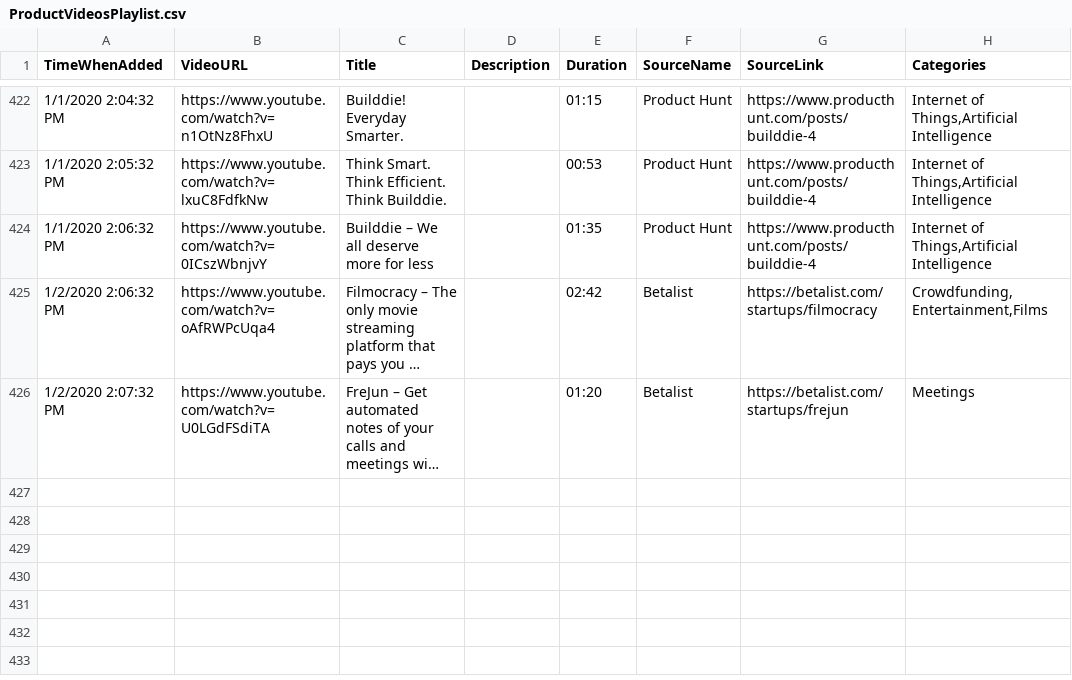
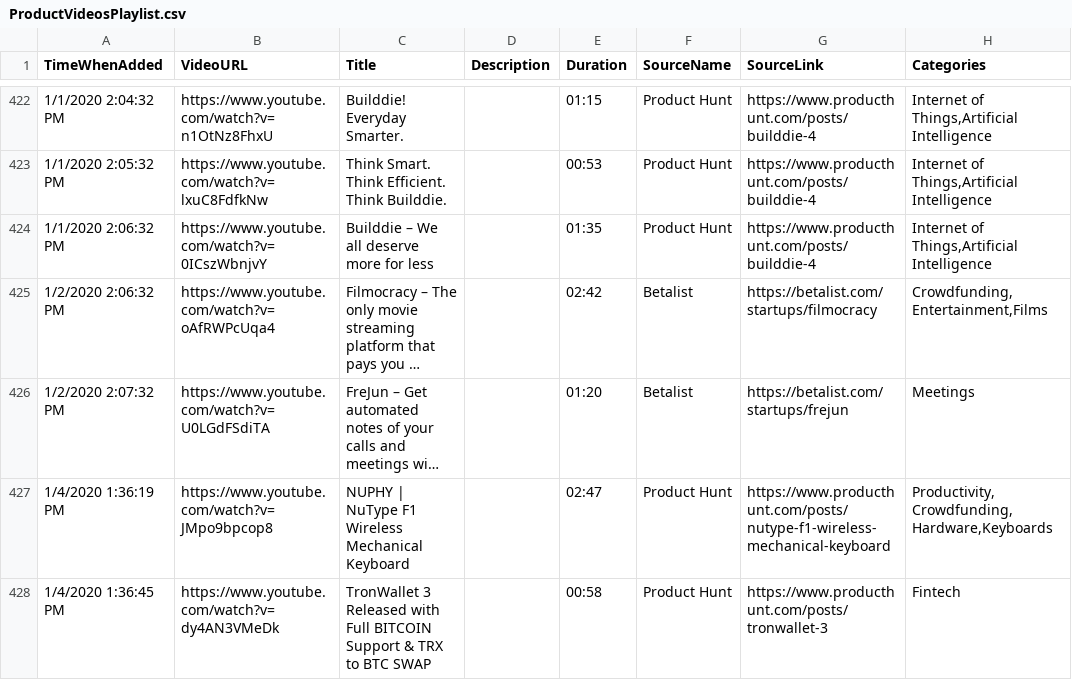
Before and after one commit to productvideostv/website, a CSV file: ProductVideosPlaylist.csv, drawn as a sheet; only a part is shown, gaps mark what is left out; long unchanged cells end in …; the diff names each change by its address in the sheet, - before the commit and + after, or states it on an @@ line.

Commit message:
PH for today.

```diff
--- a/ProductVideosPlaylist.csv
+++ b/ProductVideosPlaylist.csv
+row 427: 1/4/2020 1:36:19 PM | https://www.youtube.com/watch?v=JMpo9bpcop8 | NUPHY | NuType F1 Wireless Mechanical Keyboard |  | 02:47 | Product Hunt | https://www.producthunt.com/posts/nutype-f1-wireless-mechanical-keyboard | Productivity,Crowdfunding,Hardware,Keyboards
+row 428: 1/4/2020 1:36:45 PM | https://www.youtube.com/watch?v=dy4AN3VMeDk | TronWallet 3 Released with Full BITCOIN Support & TRX to BTC SWAP |  | 00:58 | Product Hunt | https://www.producthunt.com/posts/tronwallet-3 | Fintech
```
